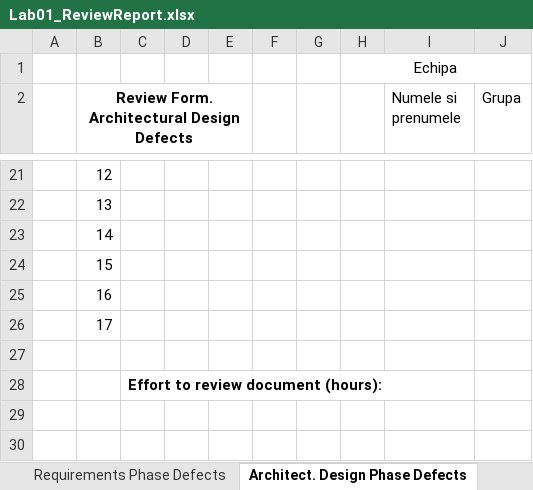
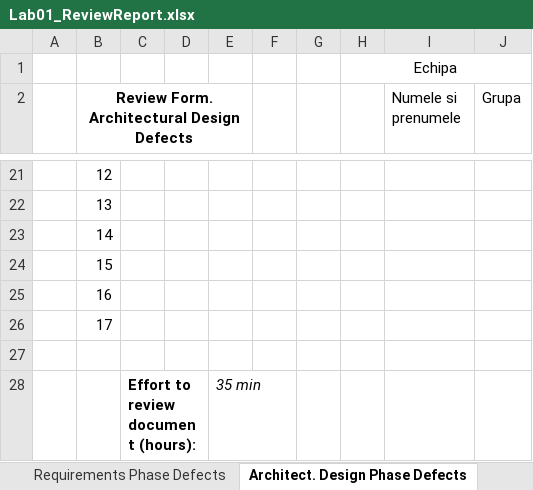
Before and after one commit to MoglanCal1n/VVSS---Echipa-Fantoma, an Excel workbook: docs/Lab01/Lab01_ReviewReport.xlsx, sheet Architect. Design Phase Defects, drawn as a sheet; only a part is shown, gaps mark what is left out; values as stored, in another font and other column widths than the file's, no borders; the diff names each change by its address in the sheet, - before the commit and + after, or states it on an @@ line.

Commit message:
fix: add inspection duration

```diff
--- a/docs/Lab01/Lab01_ReviewReport.xlsx (sheet Architect. Design Phase Defects)
+++ b/docs/Lab01/Lab01_ReviewReport.xlsx (sheet Architect. Design Phase Defects)
-E28: (empty)
+E28: 35 min
```
